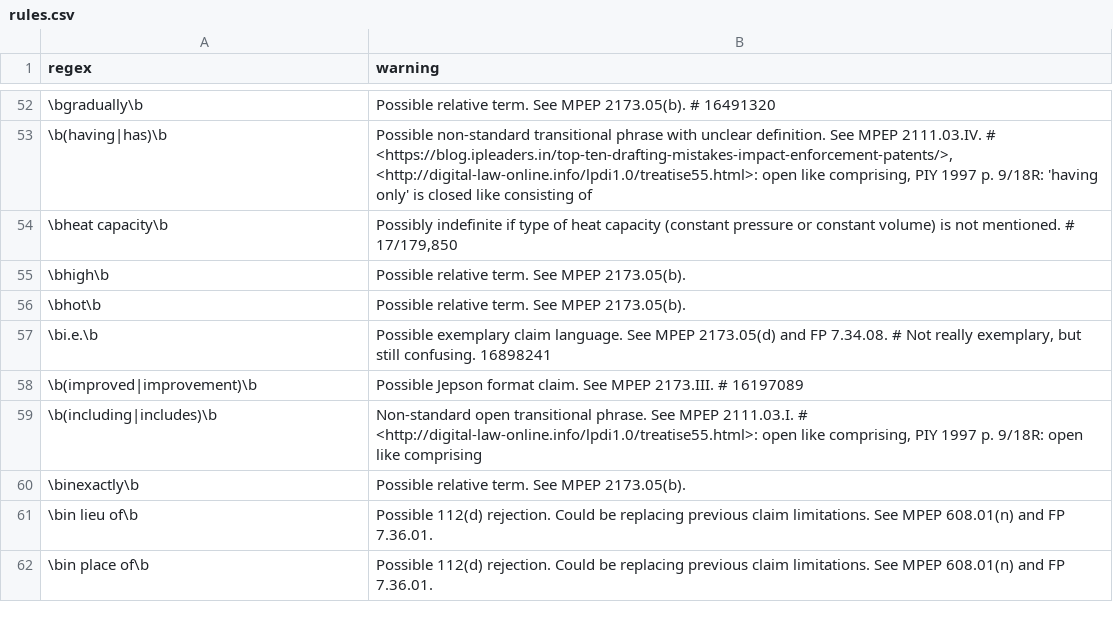
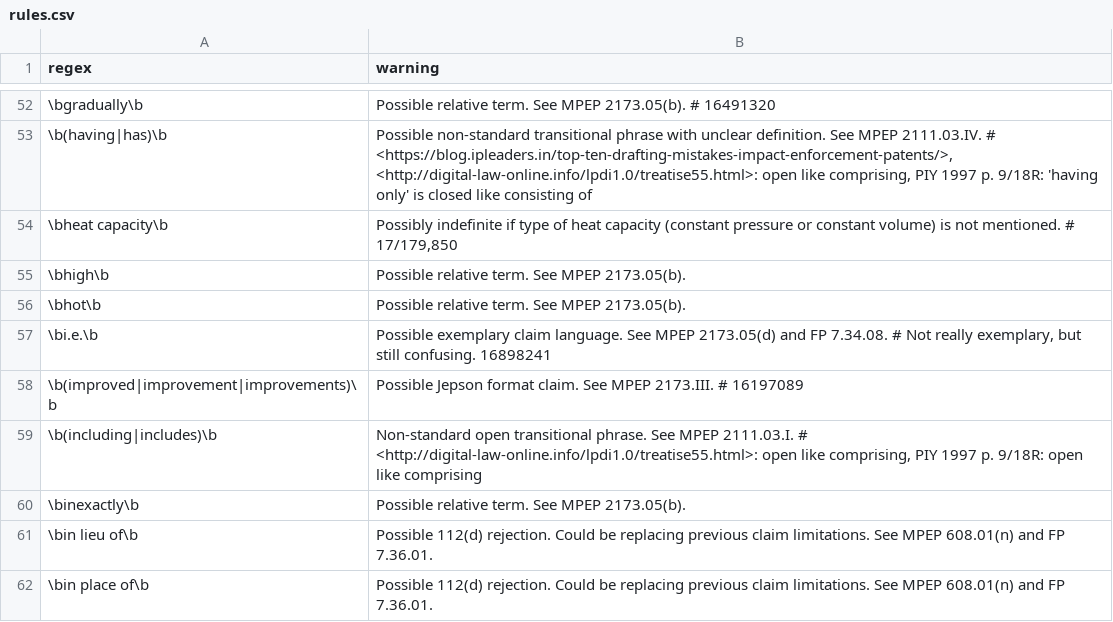
Before and after one commit to btrettel/plint, a CSV file: rules.csv, drawn as a sheet; only a part is shown, gaps mark what is left out.

```diff
--- a/rules.csv
+++ b/rules.csv
@@ -57,3 +57,3 @@ regex,warning
 \bi.e.\b,"Possible exemplary claim language. See MPEP 2173.05(d) and FP 7.34.08. # Not really exemplary, but still confusing. 16898241"
-\b(improved|improvement)\b,Possible Jepson format claim. See MPEP 2173.III. # 16197089
+\b(improved|improvement|improvements)\b,Possible Jepson format claim. See MPEP 2173.III. # 16197089
 \b(including|includes)\b,"Non-standard open transitional phrase. See MPEP 2111.03.I. # <http://digital-law-online.info/lpdi1.0/treatise55.html>: open like comprising, PIY 1997 p. 9/18R: open like comprising"
```
Also changed, not shown: 1 other file.
